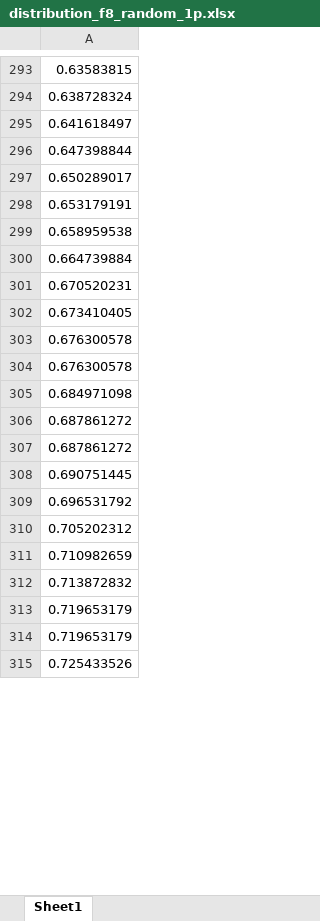
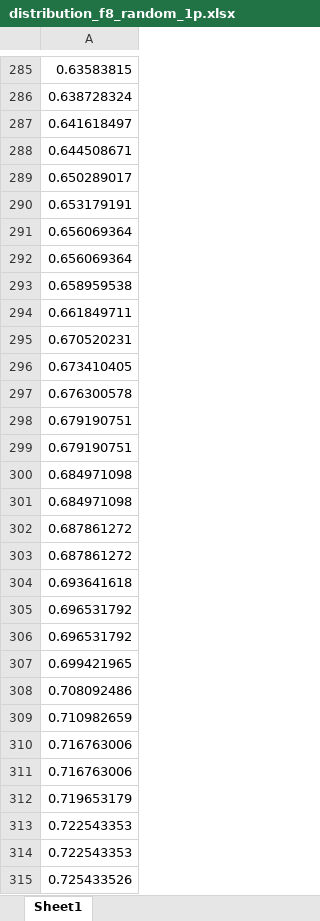
Before and after one commit to maalekkk/arificial-intelligence-and-expert-systems, an Excel workbook: distributions/distribution_f8_random_1p.xlsx, sheet Sheet1, drawn as a sheet; only a part is shown, gaps mark what is left out; values as stored, in another font and other column widths than the file's, no borders; addresses are those after the commit; the diff covers the shown part only; the diff names each change by its address in the sheet, - before the commit and + after, or states it on an @@ line.

```diff
--- a/distributions/distribution_f8_random_1p.xlsx (sheet Sheet1)
+++ b/distributions/distribution_f8_random_1p.xlsx (sheet Sheet1)
-A288: 0.647398844
+A288: 0.644508671
+row 291: 0.656069364
+row 292: 0.656069364
-A294: 0.664739884
+A294: 0.661849711
-A298: 0.676300578
+A298: 0.679190751
+row 299: 0.679190751
+row 300: 0.684971098
-A304: 0.690751445
+A304: 0.693641618
-A306: 0.705202312
+A306: 0.696531792
+row 307: 0.699421965
+row 308: 0.708092486
-A310: 0.713872832
+A310: 0.716763006
+row 311: 0.716763006
-A313: 0.719653179
+A313: 0.722543353
+row 314: 0.722543353
```
Also changed, not shown: 232 added rows, 264 removed rows and 73 edited cells elsewhere in this sheet, distributions/distribution_f8_random_2p.xlsx, 8 other files.
